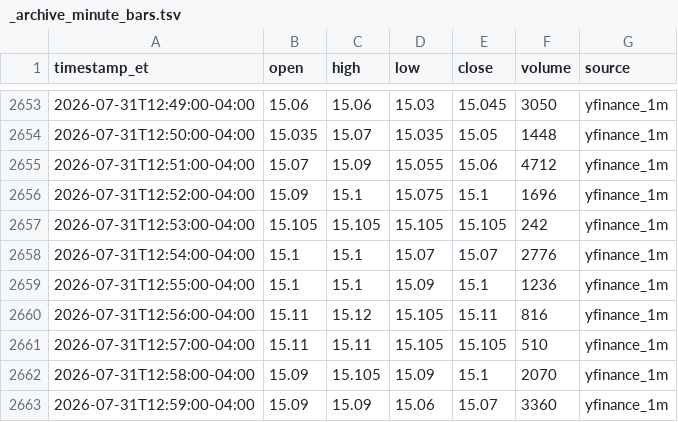
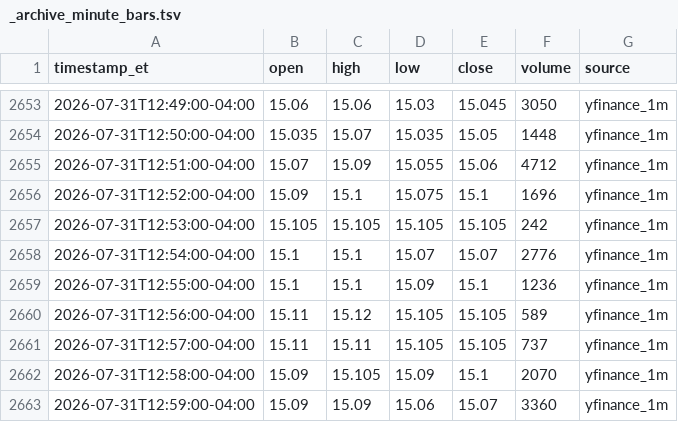
Before and after one commit to kensielecki/yss-trading-dashboard, a TSV file: output/_archive_minute_bars.tsv, drawn as a sheet; only a part is shown, gaps mark what is left out.

```diff
--- a/output/_archive_minute_bars.tsv
+++ b/output/_archive_minute_bars.tsv
@@ -2659,4 +2659,4 @@ timestamp_et	open	high	low	close	volume	source
 2026-07-31T12:55:00-04:00	15.1	15.1	15.09	15.1	1236	yfinance_1m
-2026-07-31T12:56:00-04:00	15.11	15.12	15.105	15.11	816	yfinance_1m
-2026-07-31T12:57:00-04:00	15.11	15.11	15.105	15.105	510	yfinance_1m
+2026-07-31T12:56:00-04:00	15.11	15.12	15.105	15.105	589	yfinance_1m
+2026-07-31T12:57:00-04:00	15.11	15.11	15.105	15.105	737	yfinance_1m
 2026-07-31T12:58:00-04:00	15.09	15.105	15.09	15.1	2070	yfinance_1m
```
Also changed, not shown: output/260805_daily_summary.tsv, output/260805_minute_bars.tsv, 5 other files.
